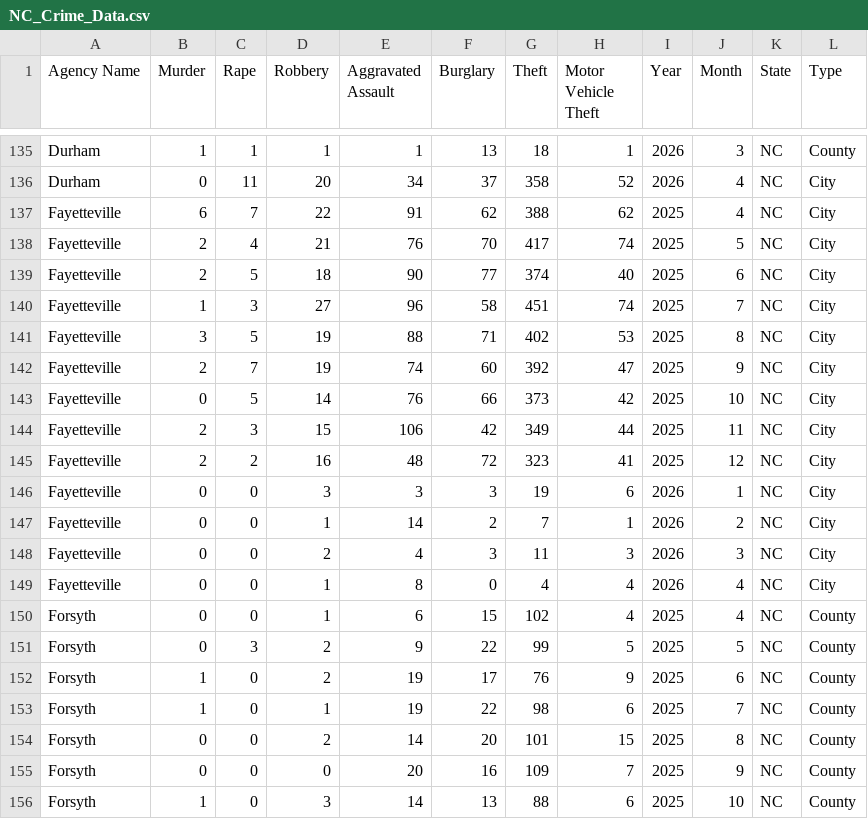
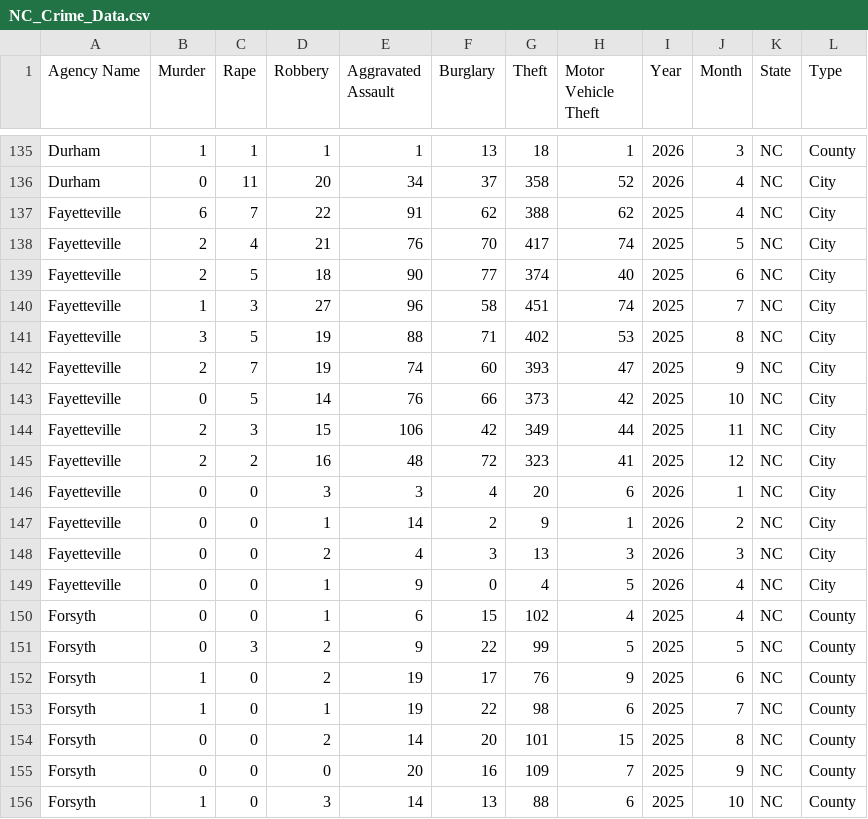
Before and after one commit to AH-Datalytics/nc-crime-output, a CSV file: NC_Crime_Data.csv, drawn as a sheet; only a part is shown, gaps mark what is left out.

```diff
--- a/NC_Crime_Data.csv
+++ b/NC_Crime_Data.csv
@@ -141,3 +141,3 @@ Fayetteville,1,3,27,96,58,451,74,2025,7,NC,City
 Fayetteville,3,5,19,88,71,402,53,2025,8,NC,City
-Fayetteville,2,7,19,74,60,392,47,2025,9,NC,City
+Fayetteville,2,7,19,74,60,393,47,2025,9,NC,City
 Fayetteville,0,5,14,76,66,373,42,2025,10,NC,City
@@ -145,6 +145,6 @@ Fayetteville,2,3,15,106,42,349,44,2025,11,NC,City
 Fayetteville,2,2,16,48,72,323,41,2025,12,NC,City
-Fayetteville,0,0,3,3,3,19,6,2026,1,NC,City
-Fayetteville,0,0,1,14,2,7,1,2026,2,NC,City
-Fayetteville,0,0,2,4,3,11,3,2026,3,NC,City
-Fayetteville,0,0,1,8,0,4,4,2026,4,NC,City
+Fayetteville,0,0,3,3,4,20,6,2026,1,NC,City
+Fayetteville,0,0,1,14,2,9,1,2026,2,NC,City
+Fayetteville,0,0,2,4,3,13,3,2026,3,NC,City
+Fayetteville,0,0,1,9,0,4,5,2026,4,NC,City
 Forsyth,0,0,1,6,15,102,4,2025,4,NC,County
```
